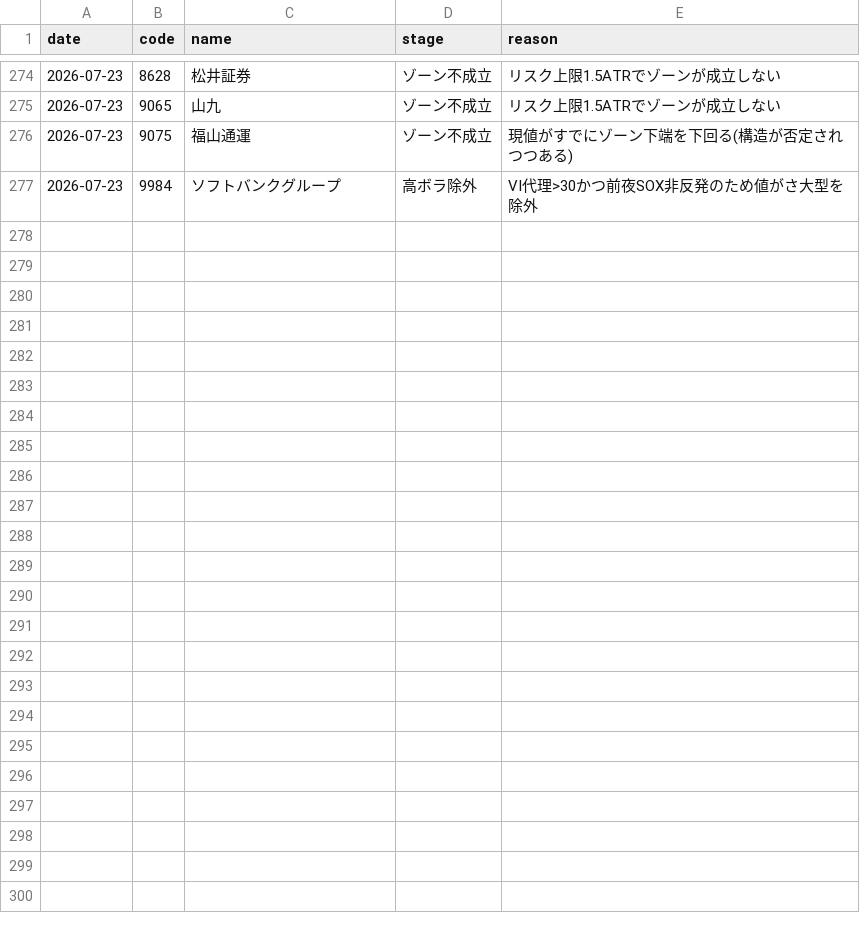
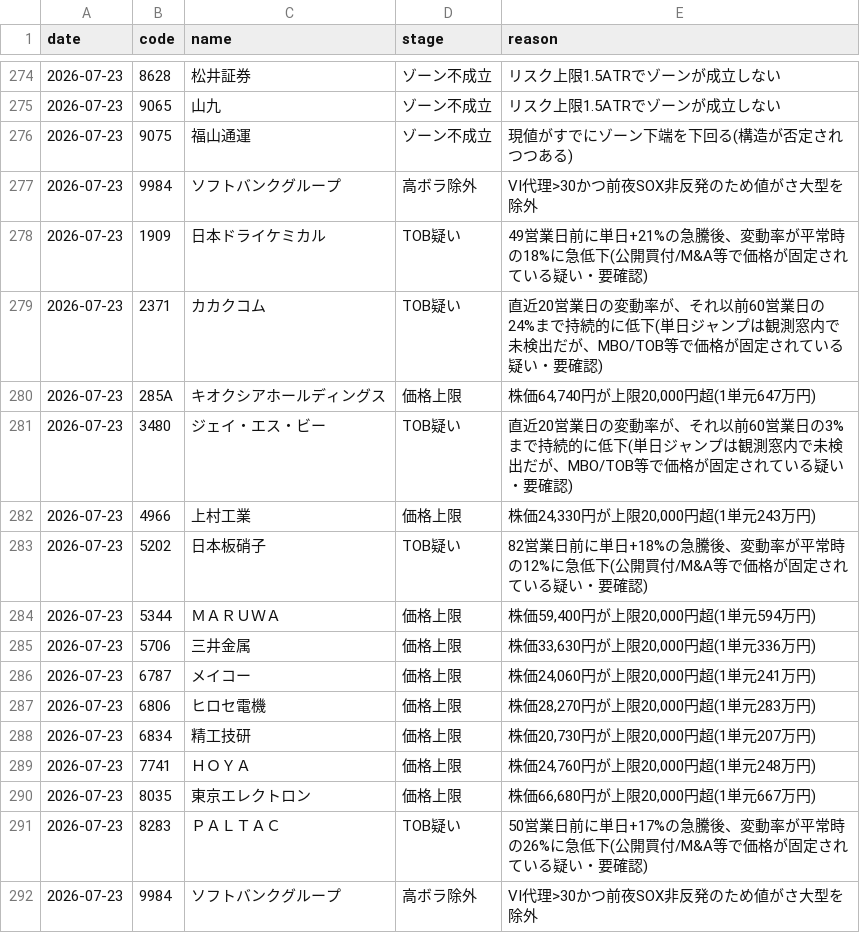
Before and after one commit to kgikgken/stockbotTOM, a CSV file: out_topdown/topdown_reject_ledger.csv, drawn as a sheet; only a part is shown, gaps mark what is left out.

Commit message:
topdown ledger: 2026-07-23

```diff
--- a/out_topdown/topdown_reject_ledger.csv
+++ b/out_topdown/topdown_reject_ledger.csv
@@ -277 +277,16 @@
 2026-07-23,9984,ソフトバンクグループ,高ボラ除外,VI代理>30かつ前夜SOX非反発のため値がさ大型を除外
+2026-07-23,1909,日本ドライケミカル,TOB疑い,49営業日前に単日+21%の急騰後、変動率が平常時の18%に急低下(公開買付/M&A等で価格が固定されている疑い・要確認)
+2026-07-23,2371,カカクコム,TOB疑い,直近20営業日の変動率が、それ以前60営業日の24%まで持続的に低下(単日ジャンプは観測窓内で未検出だが、MBO/TOB等で価格が固定されている疑い・要確認)
+2026-07-23,285A,キオクシアホールディングス,価格上限,"株価64,740円が上限20,000円超(1単元647万円)"
+2026-07-23,3480,ジェイ・エス・ビー,TOB疑い,直近20営業日の変動率が、それ以前60営業日の3%まで持続的に低下(単日ジャンプは観測窓内で未検出だが、MBO/TOB等で価格が固定されている疑い・要確認)
+2026-07-23,4966,上村工業,価格上限,"株価24,330円が上限20,000円超(1単元243万円)"
+2026-07-23,5202,日本板硝子,TOB疑い,82営業日前に単日+18%の急騰後、変動率が平常時の12%に急低下(公開買付/M&A等で価格が固定されている疑い・要確認)
+2026-07-23,5344,ＭＡＲＵＷＡ,価格上限,"株価59,400円が上限20,000円超(1単元594万円)"
+2026-07-23,5706,三井金属,価格上限,"株価33,630円が上限20,000円超(1単元336万円)"
+2026-07-23,6787,メイコー,価格上限,"株価24,060円が上限20,000円超(1単元241万円)"
+2026-07-23,6806,ヒロセ電機,価格上限,"株価28,270円が上限20,000円超(1単元283万円)"
+2026-07-23,6834,精工技研,価格上限,"株価20,730円が上限20,000円超(1単元207万円)"
+2026-07-23,7741,ＨＯＹＡ,価格上限,"株価24,760円が上限20,000円超(1単元248万円)"
+2026-07-23,8035,東京エレクトロン,価格上限,"株価66,680円が上限20,000円超(1単元667万円)"
+2026-07-23,8283,ＰＡＬＴＡＣ,TOB疑い,50営業日前に単日+17%の急騰後、変動率が平常時の26%に急低下(公開買付/M&A等で価格が固定されている疑い・要確認)
+2026-07-23,9984,ソフトバンクグループ,高ボラ除外,VI代理>30かつ前夜SOX非反発のため値がさ大型を除外
```
